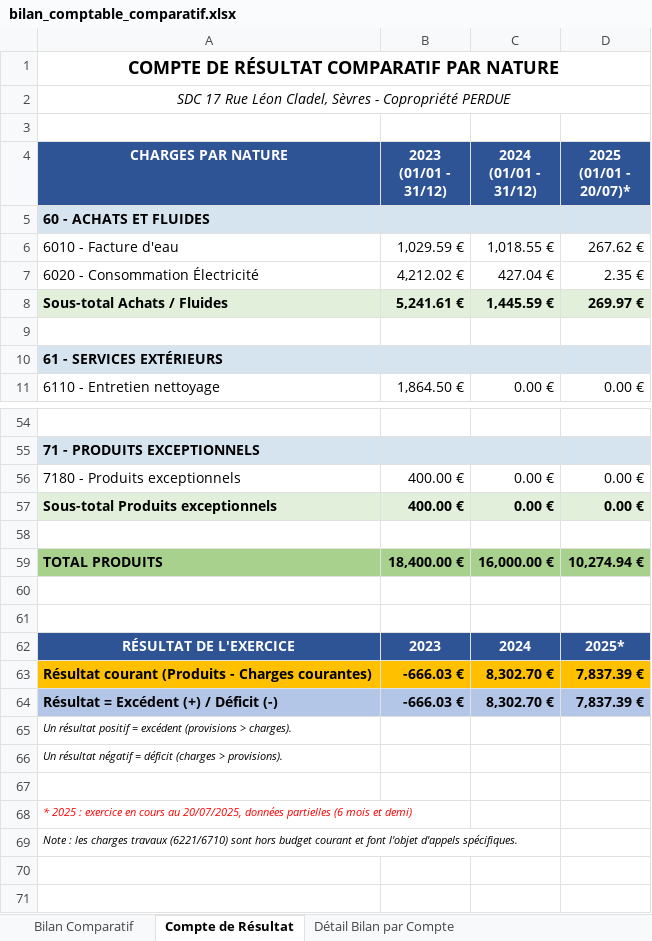
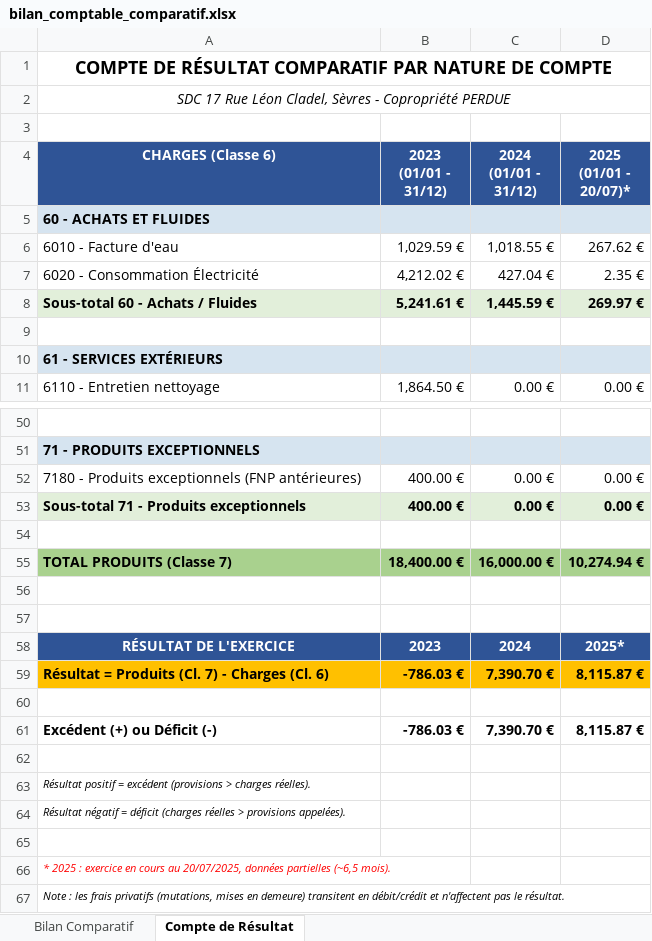
Before and after one commit to alainannickbaptiste-dot/cursor, an Excel workbook: bilan_comptable_comparatif.xlsx, sheet Compte de Résultat, drawn as a sheet; only a part is shown, gaps mark what is left out; values as stored, in another font and other column widths than the file's, no borders; removed rows and columns are numbered as before the commit, all else as after; the diff covers the shown part only; the diff names each change by its address in the sheet, - before the commit and + after, or states it on an @@ line.

```diff
--- a/bilan_comptable_comparatif.xlsx (sheet Compte de Résultat)
+++ b/bilan_comptable_comparatif.xlsx (sheet Compte de Résultat)
-sheet tab: Détail Bilan par Compte
-A1 (CHARGES (Classe 6)): COMPTE DE RÉSULTAT COMPARATIF PAR NATURE
+A1 (CHARGES (Classe 6)): COMPTE DE RÉSULTAT COMPARATIF PAR NATURE DE COMPTE
-A4: CHARGES PAR NATURE
+A4: CHARGES (Classe 6)
-A8 (CHARGES (Classe 6)): Sous-total Achats / Fluides
+A8 (CHARGES (Classe 6)): Sous-total 60 - Achats / Fluides
-A52 (CHARGES (Classe 6)): 7180 - Produits exceptionnels
+A52 (CHARGES (Classe 6)): 7180 - Produits exceptionnels (FNP antérieures)
-A53 (CHARGES (Classe 6)): Sous-total Produits exceptionnels
+A53 (CHARGES (Classe 6)): Sous-total 71 - Produits exceptionnels
-A55 (CHARGES (Classe 6)): TOTAL PRODUITS
+A55 (CHARGES (Classe 6)): TOTAL PRODUITS (Classe 7)
-row 63: Résultat courant (Produits - Charges courantes) | -666.03 € | 8,302.70 € | 7,837.39 €
-row 64: Résultat = Excédent (+) / Déficit (-) | -666.03 € | 8,302.70 € | 7,837.39 €
-row 65: Un résultat positif = excédent (provisions > charges).
-row 66: Un résultat négatif = déficit (charges > provisions).
+row 59: Résultat = Produits (Cl. 7) - Charges (Cl. 6) | -786.03 € | 7,390.70 € | 8,115.87 €
+row 61: Excédent (+) ou Déficit (-) | -786.03 € | 7,390.70 € | 8,115.87 €
+row 62: (empty)
-A63 (CHARGES (Classe 6)): * 2025 : exercice en cours au 20/07/2025, données partielles (6 mois et demi)
+A63 (CHARGES (Classe 6)): Résultat positif = excédent (provisions > charges réelles).
-A63 text colour: #FF0000
+A63 text colour: black
-A64 (CHARGES (Classe 6)): Note : les charges travaux (6221/6710) sont hors budget courant et font l'objet d'appels spécifiques.
+A64 (CHARGES (Classe 6)): Résultat négatif = déficit (charges réelles > provisions appelées).
+row 65: (empty)
+row 66: * 2025 : exercice en cours au 20/07/2025, données partielles (~6,5 mois).
+row 67: Note : les frais privatifs (mutations, mises en demeure) transitent en débit/crédit et n'affectent pas le résultat.
```
Also changed, not shown: 2 added rows, 6 removed rows, 2 moved rows and 12 edited cells elsewhere in this sheet, sheet Bilan Comparatif, 1 other file.
